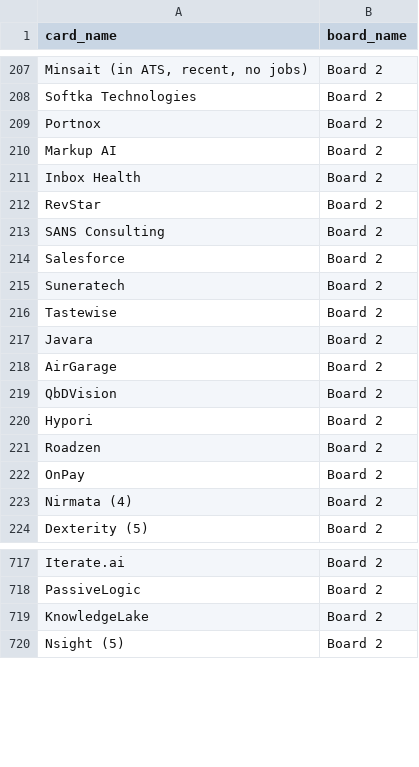
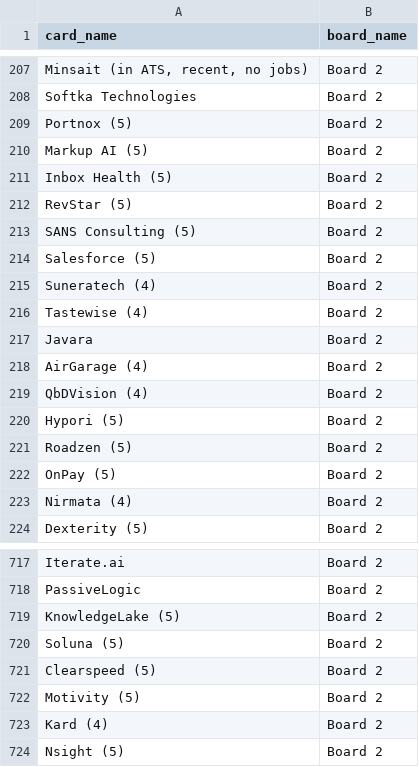
Before and after one commit to Falinkaz/autofdboardv1, a CSV file: cards_export.csv, drawn as a sheet; only a part is shown, gaps mark what is left out; the diff names each change by its address in the sheet, - before the commit and + after, or states it on an @@ line.

```diff
--- a/cards_export.csv
+++ b/cards_export.csv
-A209 (card_name): Portnox
+A209 (card_name): Portnox (5)
-A210 (card_name): Markup AI
+A210 (card_name): Markup AI (5)
-A211 (card_name): Inbox Health
+A211 (card_name): Inbox Health (5)
-A212 (card_name): RevStar
+A212 (card_name): RevStar (5)
-A213 (card_name): SANS Consulting
+A213 (card_name): SANS Consulting (5)
-A214 (card_name): Salesforce
+A214 (card_name): Salesforce (5)
-A215 (card_name): Suneratech
+A215 (card_name): Suneratech (4)
-A216 (card_name): Tastewise
+A216 (card_name): Tastewise (4)
-A218 (card_name): AirGarage
+A218 (card_name): AirGarage (4)
-A219 (card_name): QbDVision
+A219 (card_name): QbDVision (4)
-A220 (card_name): Hypori
+A220 (card_name): Hypori (5)
-A221 (card_name): Roadzen
+A221 (card_name): Roadzen (5)
-A222 (card_name): OnPay
+A222 (card_name): OnPay (5)
-A719 (card_name): KnowledgeLake
+A719 (card_name): KnowledgeLake (5)
+row 720: Soluna (5) | Board 2
+row 721: Clearspeed (5) | Board 2
+row 722: Motivity (5) | Board 2
+row 723: Kard (4) | Board 2
```
